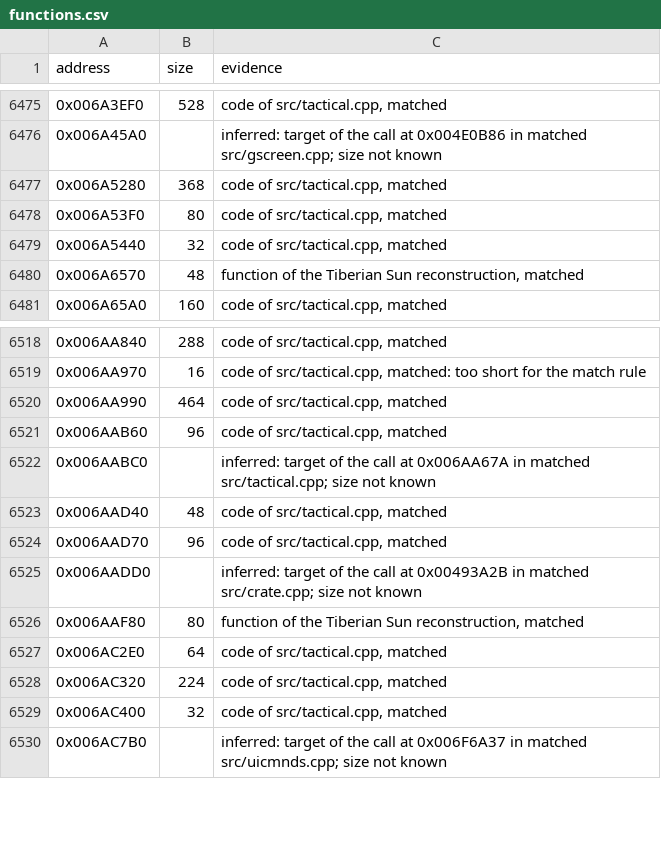
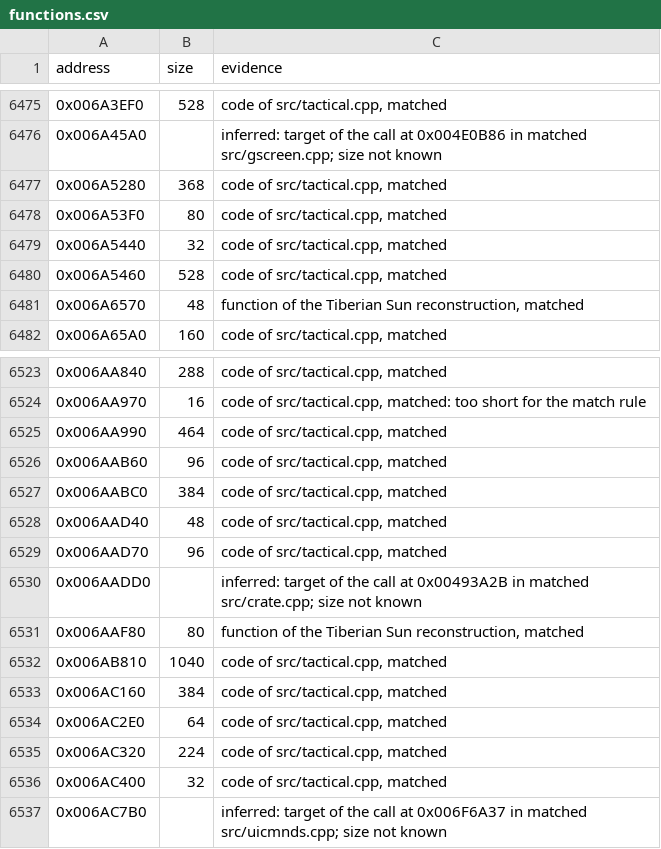
Before and after one commit to meastes/RedAlert2, a CSV file: config/ra2-1.006/functions.csv, drawn as a sheet; only a part is shown, gaps mark what is left out; the diff covers the shown part only.

Commit message:
Match 15 more tactical.cpp functions

```diff
--- a/config/ra2-1.006/functions.csv
+++ b/config/ra2-1.006/functions.csv
@@ -6479,2 +6479,3 @@ address,size,evidence
 0x006A5440,32,"code of src/tactical.cpp, matched"
+0x006A5460,528,"code of src/tactical.cpp, matched"
 0x006A6570,48,"function of the Tiberian Sun reconstruction, matched"
@@ -6521,3 +6526,3 @@ address,size,evidence
 0x006AAB60,96,"code of src/tactical.cpp, matched"
-0x006AABC0,,"inferred: target of the call at 0x006AA67A in matched src/tactical.cpp; size not known"
+0x006AABC0,384,"code of src/tactical.cpp, matched"
 0x006AAD40,48,"code of src/tactical.cpp, matched"
@@ -6526,2 +6531,4 @@ address,size,evidence
 0x006AAF80,80,"function of the Tiberian Sun reconstruction, matched"
+0x006AB810,1040,"code of src/tactical.cpp, matched"
+0x006AC160,384,"code of src/tactical.cpp, matched"
 0x006AC2E0,64,"code of src/tactical.cpp, matched"
```
Also changed, not shown: 6 added rows and 10 edited cells elsewhere in this file, config/ra2-1.006/modules.csv, 1 other file.
